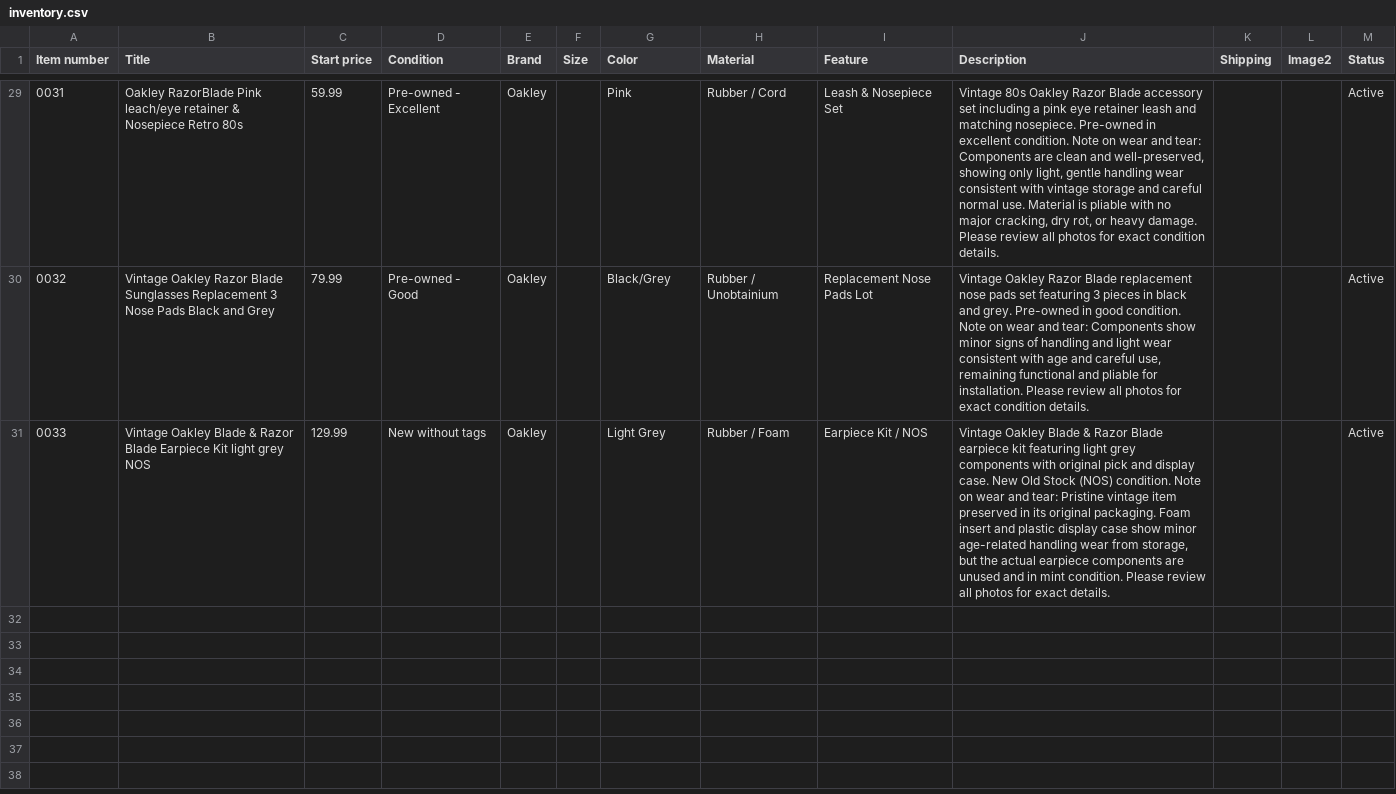
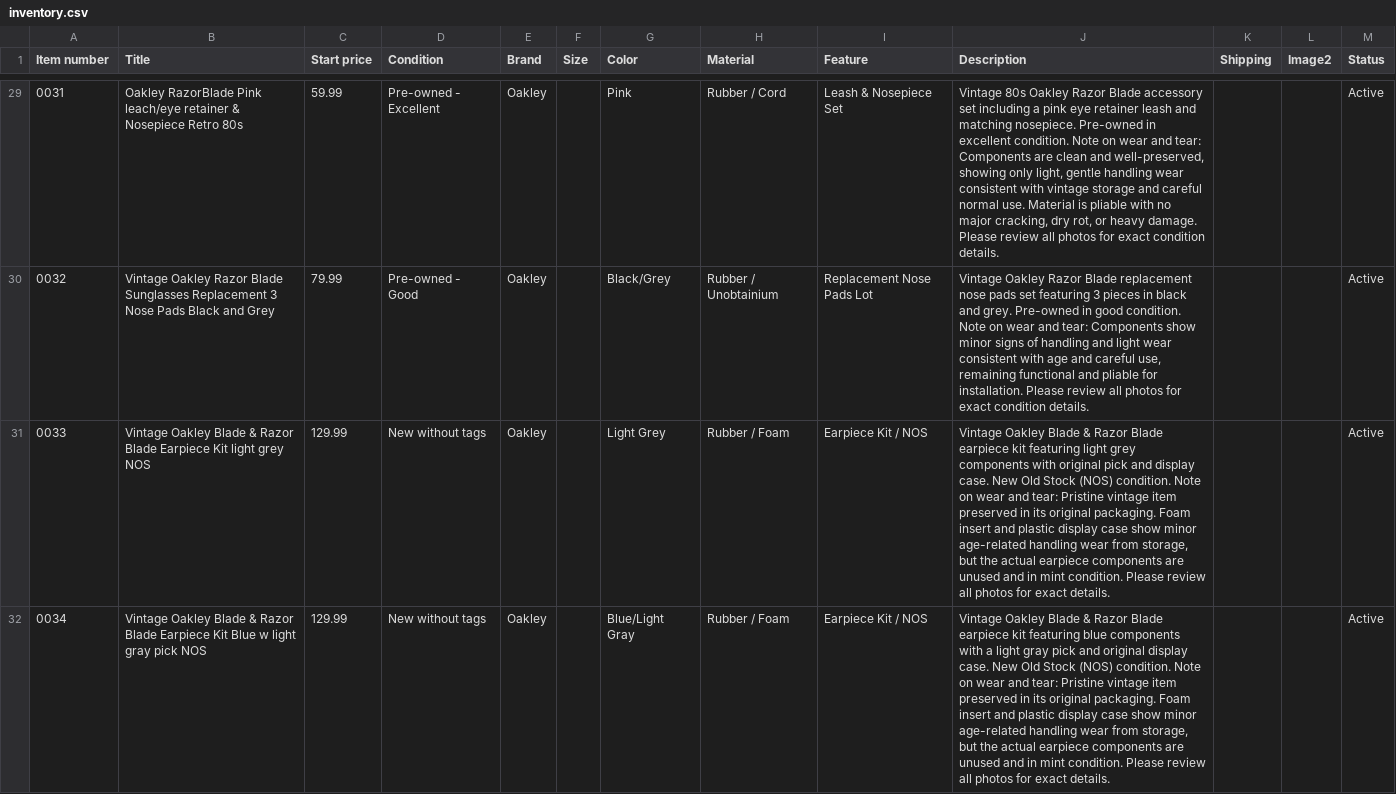
Before and after one commit to jld-bit/poppyseedla-hub, a CSV file: inventory.csv, drawn as a sheet; only a part is shown, gaps mark what is left out; the diff names each change by its address in the sheet, - before the commit and + after, or states it on an @@ line.

Commit message:
Update inventory.csv

```diff
--- a/inventory.csv
+++ b/inventory.csv
+row 32: 0034 | Vintage Oakley Blade & Razor Blade Earpiece Kit Blue w light gray pick NOS | 129.99 | New without tags | Oakley |  | Blue/Light Gray | Rubber / Foam | Earpiece Kit / NOS | Vintage Oakley Blade & Razor Blade earpiece kit featuring blue components with a light gray pick and original display case. New Old Stock (NOS) condition. Note on wear and tear: Pristine vintage item preserved in its original packaging. Foam insert and plastic display case show minor age-related handling wear from storage, but the actual earpiece components are unused and in mint condition. Please review all photos for exact details. |  |  | Active
```
